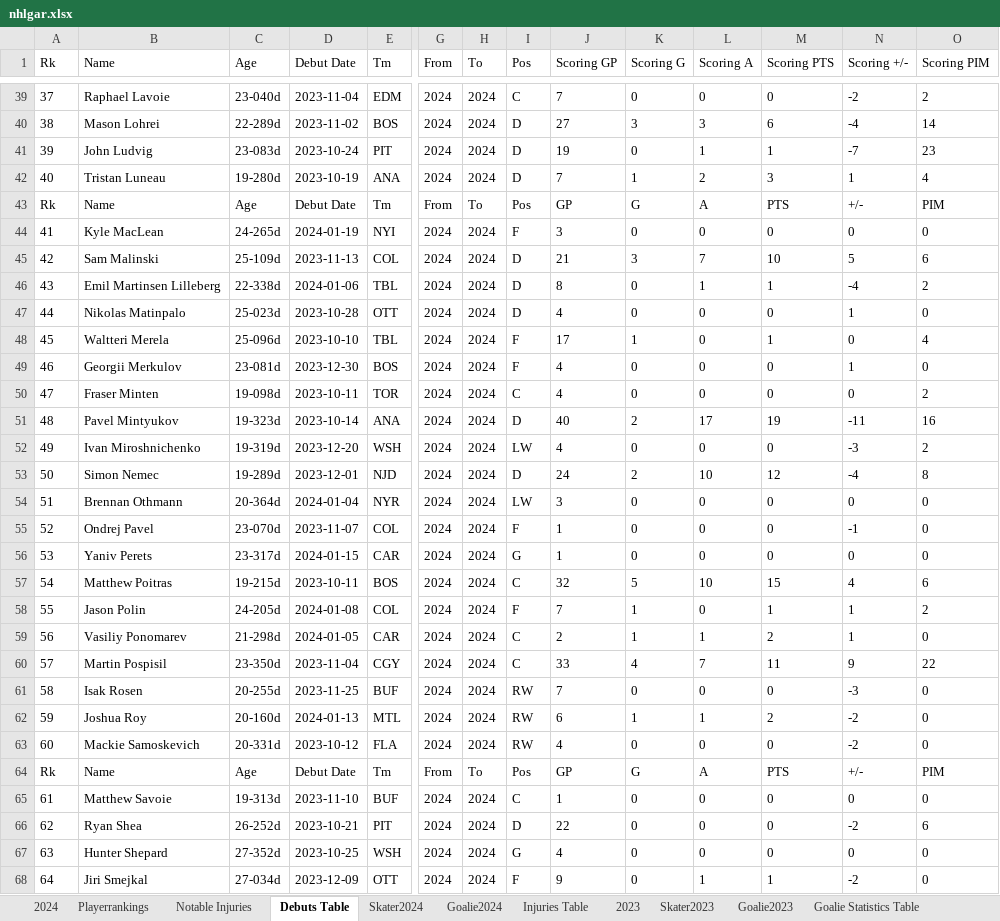
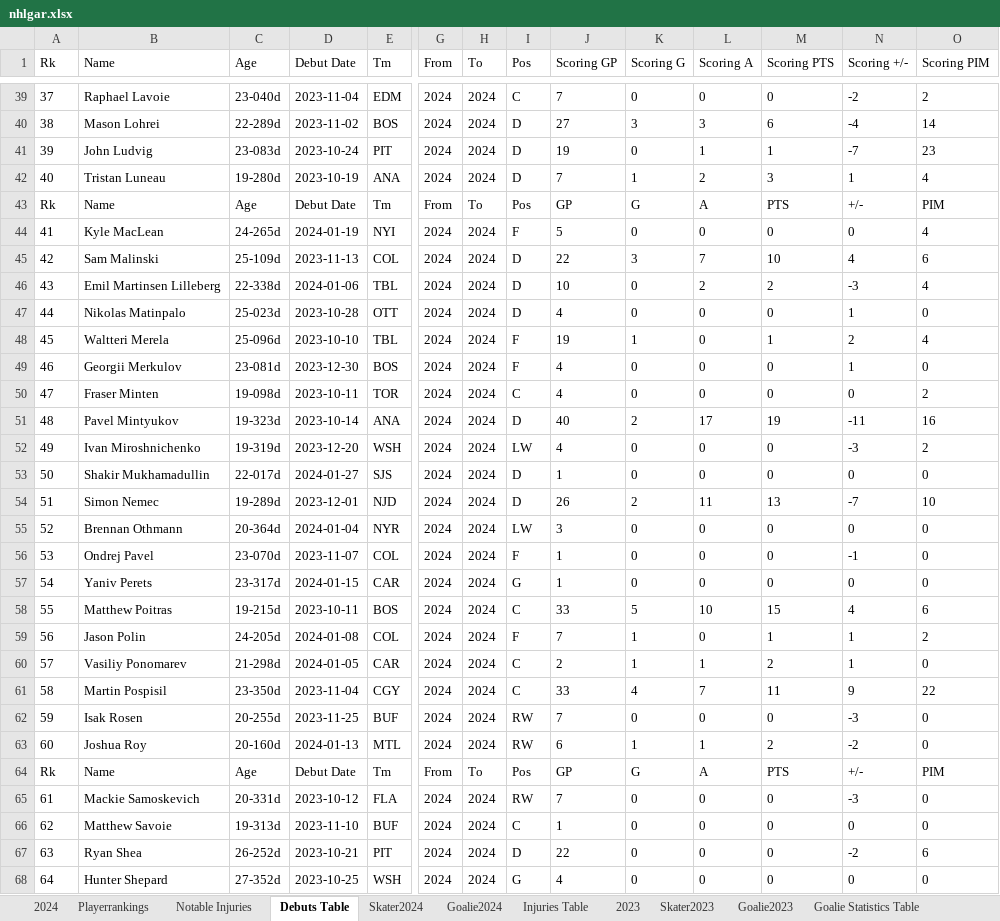
Before and after one commit to TeslaTruther/Hockey-Model, an Excel workbook: nhlgar.xlsx, sheet Debuts Table, drawn as a sheet; only a part is shown, gaps mark what is left out; the shorter side is filled out with more unchanged rows; values as stored, in another font and other column widths than the file's, no borders; table styles not drawn; removed rows and columns are numbered as before the commit, all else as after; rows hold the shown columns only; the diff covers the shown part only; the diff names each change by its address in the sheet, - before the commit and + after, or states it on an @@ line.

```diff
--- a/nhlgar.xlsx (sheet Debuts Table)
+++ b/nhlgar.xlsx (sheet Debuts Table)
-J44 (Scoring GP): 3
+J44 (Scoring GP): 5
-O44 (Scoring PIM): 0
+O44 (Scoring PIM): 4
-J45 (Scoring GP): 21
+J45 (Scoring GP): 22
-N45 (Scoring +/-): 5
+N45 (Scoring +/-): 4
-J46 (Scoring GP): 8
+J46 (Scoring GP): 10
-L46 (Scoring A): 1
+L46 (Scoring A): 2
-M46 (Scoring PTS): 1
+M46 (Scoring PTS): 2
-N46 (Scoring +/-): -4
+N46 (Scoring +/-): -3
-O46 (Scoring PIM): 2
+O46 (Scoring PIM): 4
-J48 (Scoring GP): 17
+J48 (Scoring GP): 19
-N48 (Scoring +/-): 0
+N48 (Scoring +/-): 2
+row 53: 50 | Shakir Mukhamadullin | 22-017d | 2024-01-27 | SJS | 2024 | 2024 | D | 1 | 0 | 0 | 0 | 0 | 0
@@ column A (Rk) renumbered from row 54 down @@
-J54 (Scoring GP): 24
+J54 (Scoring GP): 26
-L54 (Scoring A): 10
+L54 (Scoring A): 11
-M54 (Scoring PTS): 12
+M54 (Scoring PTS): 13
-N54 (Scoring +/-): -4
+N54 (Scoring +/-): -7
-O54 (Scoring PIM): 8
+O54 (Scoring PIM): 10
-J58 (Scoring GP): 32
+J58 (Scoring GP): 33
-row 63: 60 | Mackie Samoskevich | 20-331d | 2023-10-12 | FLA | 2024 | 2024 | RW | 4 | 0 | 0 | 0 | -2 | 0
+row 65: 61 | Mackie Samoskevich | 20-331d | 2023-10-12 | FLA | 2024 | 2024 | RW | 7 | 0 | 0 | 0 | -3 | 0
```
Also changed, not shown: 55 edited cells elsewhere in this sheet, sheet Skater Statistics Table, sheet Skater2024, sheet Goalie2024, sheet Goalie Statistics Table, sheet Injuries Table, sheet Playerrankings, 2 more sheets, formulas that keep their value, Performance.xlsx, 3 other files.
